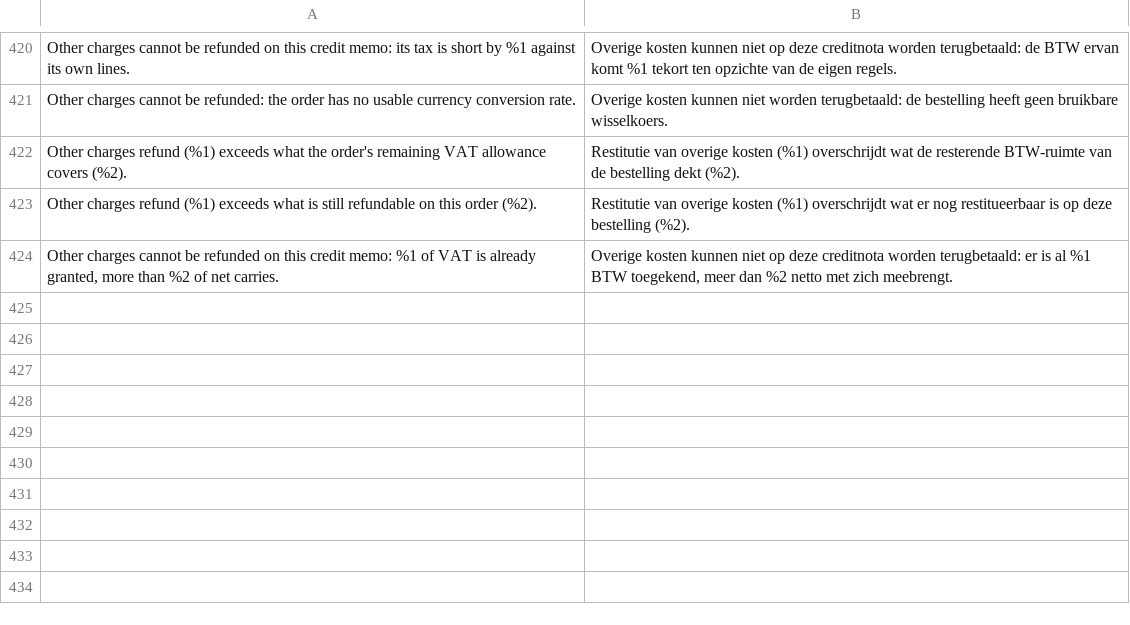
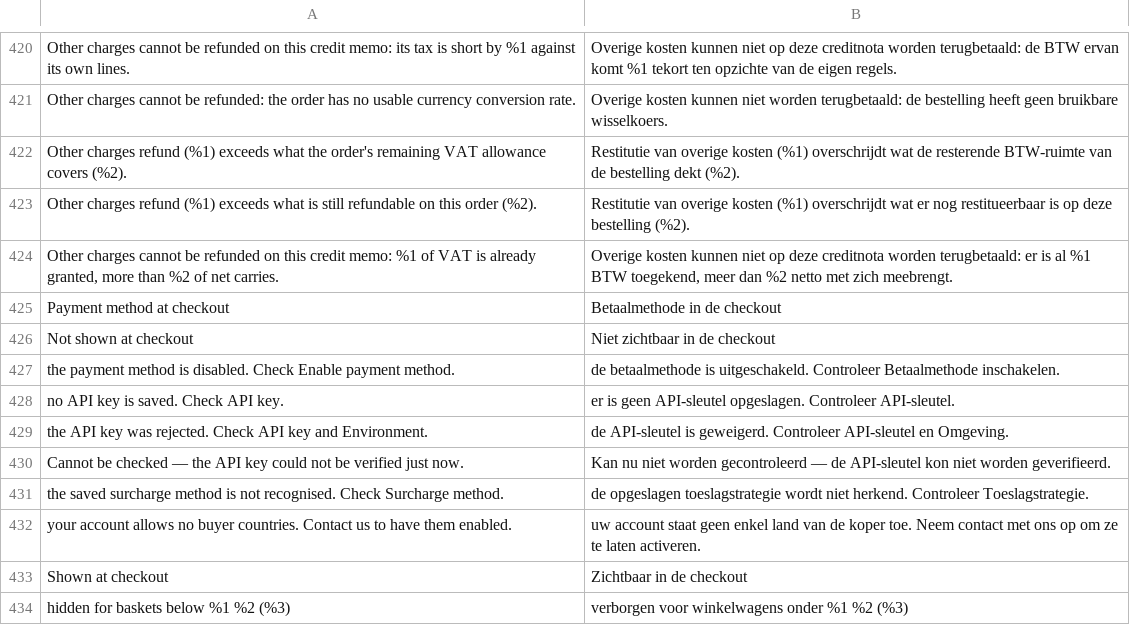
Before and after one commit to two-inc/magento-plugin, a CSV file: i18n/nl_NL.csv, drawn as a sheet; only a part is shown, gaps mark what is left out; the diff names each change by its address in the sheet, - before the commit and + after, or states it on an @@ line.

```diff
--- a/i18n/nl_NL.csv
+++ b/i18n/nl_NL.csv
+row 425: Payment method at checkout | Betaalmethode in de checkout
+row 426: Not shown at checkout | Niet zichtbaar in de checkout
+row 427: the payment method is disabled. Check Enable payment method. | de betaalmethode is uitgeschakeld. Controleer Betaalmethode inschakelen.
+row 428: no API key is saved. Check API key. | er is geen API-sleutel opgeslagen. Controleer API-sleutel.
+row 429: the API key was rejected. Check API key and Environment. | de API-sleutel is geweigerd. Controleer API-sleutel en Omgeving.
+row 430: Cannot be checked — the API key could not be verified just now. | Kan nu niet worden gecontroleerd — de API-sleutel kon niet worden geverifieerd.
+row 431: the saved surcharge method is not recognised. Check Surcharge method. | de opgeslagen toeslagstrategie wordt niet herkend. Controleer Toeslagstrategie.
+row 432: your account allows no buyer countries. Contact us to have them enabled. | uw account staat geen enkel land van de koper toe. Neem contact met ons op om ze te laten activeren.
+row 433: Shown at checkout | Zichtbaar in de checkout
+row 434: hidden for baskets below %1 %2 (%3) | verborgen voor winkelwagens onder %1 %2 (%3)
```
Also changed, not shown: i18n/nb_NO.csv, i18n/sv_SE.csv, 4 other files.
